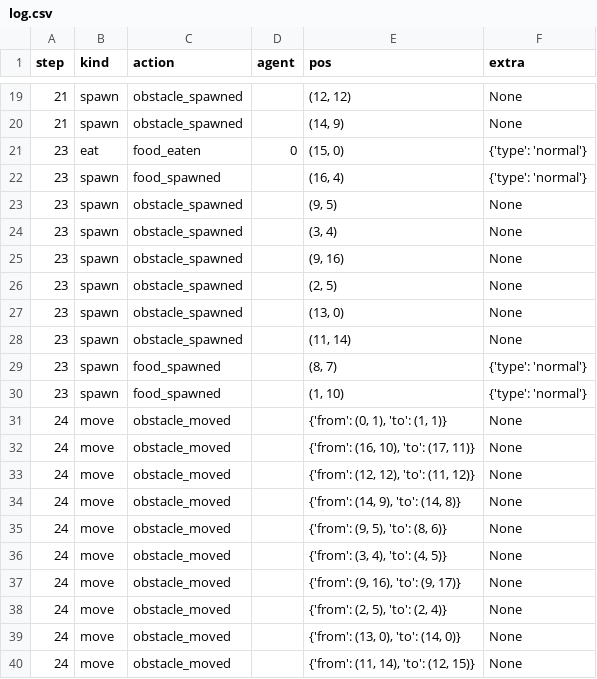
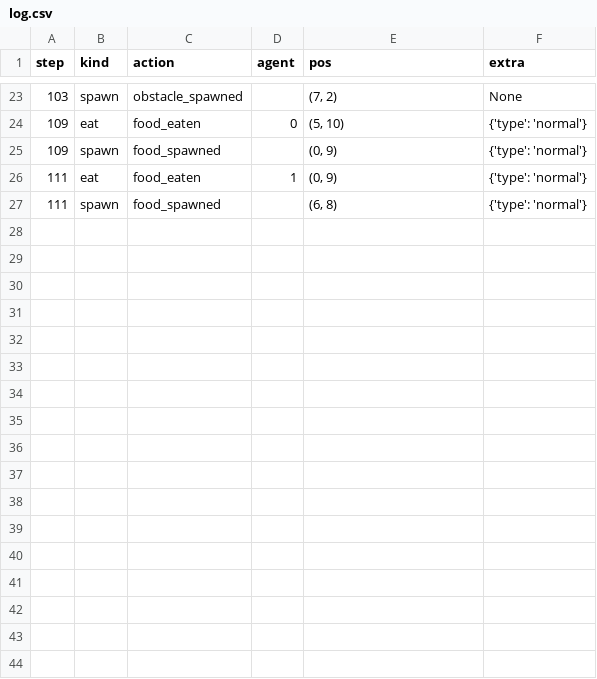
Before and after one commit to sasika2001/Snake-game, a CSV file: events/log.csv, drawn as a sheet; only a part is shown, gaps mark what is left out; the diff covers the shown part only.

```diff
--- a/events/log.csv
+++ b/events/log.csv
@@ -19,22 +23,5 @@ step,kind,action,agent,pos,extra
-21,spawn,obstacle_spawned,,"(12, 12)",None
-21,spawn,obstacle_spawned,,"(14, 9)",None
-23,eat,food_eaten,0,"(15, 0)",{'type': 'normal'}
-23,spawn,food_spawned,,"(16, 4)",{'type': 'normal'}
-23,spawn,obstacle_spawned,,"(9, 5)",None
-23,spawn,obstacle_spawned,,"(3, 4)",None
-23,spawn,obstacle_spawned,,"(9, 16)",None
-23,spawn,obstacle_spawned,,"(2, 5)",None
-23,spawn,obstacle_spawned,,"(13, 0)",None
-23,spawn,obstacle_spawned,,"(11, 14)",None
-23,spawn,food_spawned,,"(8, 7)",{'type': 'normal'}
-23,spawn,food_spawned,,"(1, 10)",{'type': 'normal'}
-24,move,obstacle_moved,,"{'from': (0, 1), 'to': (1, 1)}",None
-24,move,obstacle_moved,,"{'from': (16, 10), 'to': (17, 11)}",None
-24,move,obstacle_moved,,"{'from': (12, 12), 'to': (11, 12)}",None
-24,move,obstacle_moved,,"{'from': (14, 9), 'to': (14, 8)}",None
-24,move,obstacle_moved,,"{'from': (9, 5), 'to': (8, 6)}",None
-24,move,obstacle_moved,,"{'from': (3, 4), 'to': (4, 5)}",None
-24,move,obstacle_moved,,"{'from': (9, 16), 'to': (9, 17)}",None
-24,move,obstacle_moved,,"{'from': (2, 5), 'to': (2, 4)}",None
-24,move,obstacle_moved,,"{'from': (13, 0), 'to': (14, 0)}",None
-24,move,obstacle_moved,,"{'from': (11, 14), 'to': (12, 15)}",None
+103,spawn,obstacle_spawned,,"(7, 2)",None
+109,eat,food_eaten,0,"(5, 10)",{'type': 'normal'}
+109,spawn,food_spawned,,"(0, 9)",{'type': 'normal'}
+111,eat,food_eaten,1,"(0, 9)",{'type': 'normal'}
+111,spawn,food_spawned,,"(6, 8)",{'type': 'normal'}
```
Also changed, not shown: 6 added rows, 2 removed rows and 30 edited cells elsewhere in this file, 5 other files.
